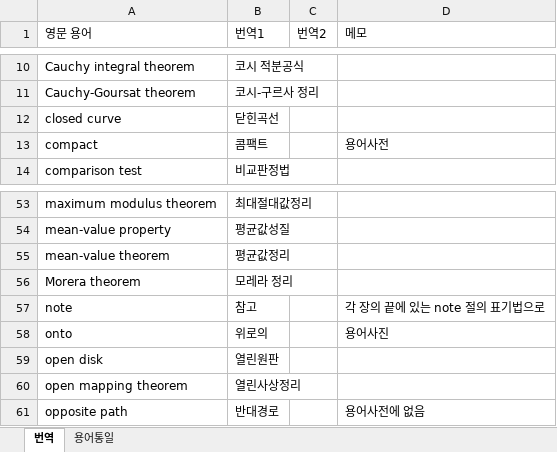
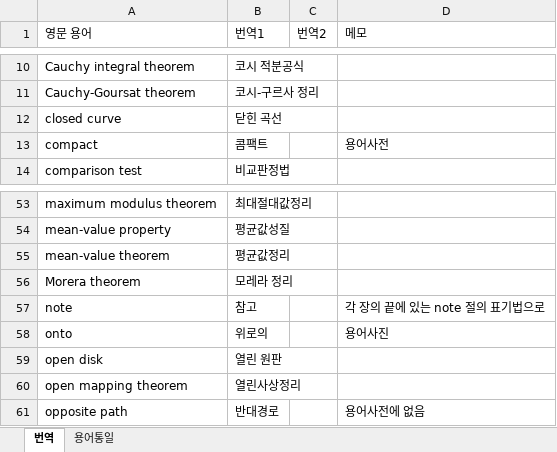
Before and after one commit to yjyeom/CA_book, an Excel workbook: word_list.xlsx, sheet 번역, drawn as a sheet; only a part is shown, gaps mark what is left out; values as stored, in another font and other column widths than the file's, no borders; the diff names each change by its address in the sheet, - before the commit and + after, or states it on an @@ line.

```diff
--- a/word_list.xlsx (sheet 번역)
+++ b/word_list.xlsx (sheet 번역)
-B12 (번역1): 닫힌곡선
+B12 (번역1): 닫힌 곡선
-B59 (번역1): 열린원판
+B59 (번역1): 열린 원판
```
Also changed, not shown: sheet 용어통일, 10 other files.
